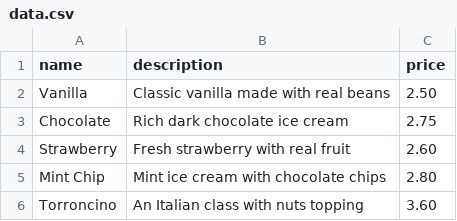
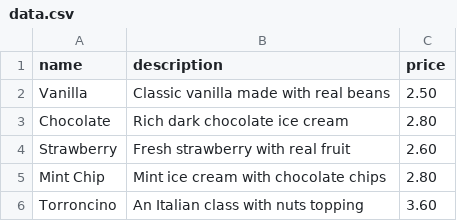
Before and after one commit to fraricce/test-action, a CSV file: data.csv, drawn as a sheet.

Commit message:
Update price of Chocolate ice cream
Updated the price of Chocolate ice cream from 2.75 to 2.80.

```diff
--- a/data.csv
+++ b/data.csv
@@ -2,3 +2,3 @@ name,description,price
 Vanilla,Classic vanilla made with real beans,2.50
-Chocolate,Rich dark chocolate ice cream,2.75
+Chocolate,Rich dark chocolate ice cream,2.80
 Strawberry,Fresh strawberry with real fruit,2.60
```
